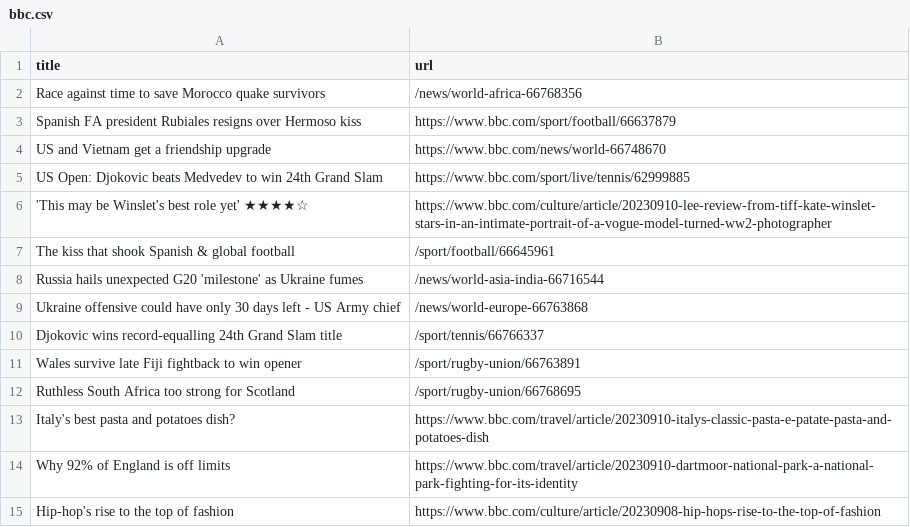
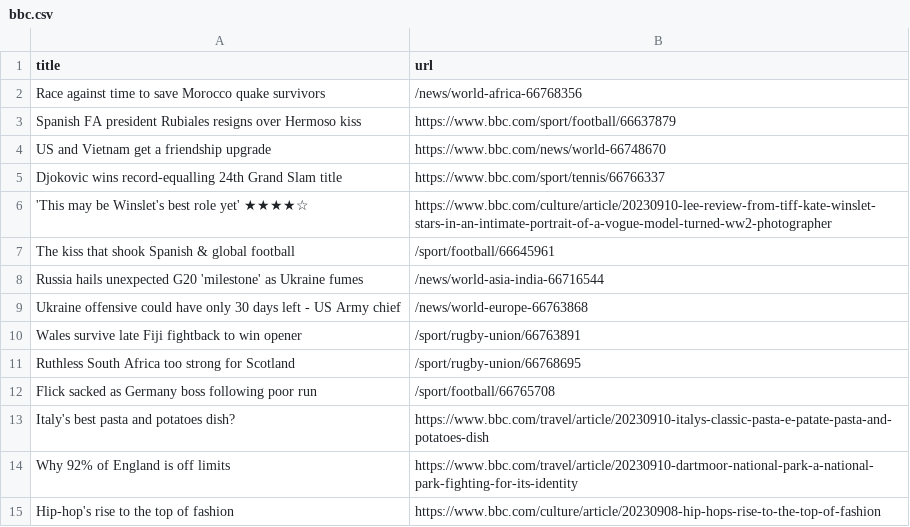
Before and after one commit to jsoma/automatic-scraper-bbc, a CSV file: bbc.csv, drawn as a sheet; only a part is shown.

```diff
--- a/bbc.csv
+++ b/bbc.csv
@@ -4,3 +4,3 @@ Spanish FA president Rubiales resigns over Hermoso kiss,https://www.bbc.com/spor
 US and Vietnam get a friendship upgrade,https://www.bbc.com/news/world-66748670
-US Open: Djokovic beats Medvedev to win 24th Grand Slam,https://www.bbc.com/sport/live/tennis/62999885
+Djokovic wins record-equalling 24th Grand Slam title,https://www.bbc.com/sport/tennis/66766337
 'This may be Winslet's best role yet' ★★★★☆,https://www.bbc.com/culture/article/20230910-lee-review-from-tiff-kate-winslet-stars-in-an-intimate-portrait-of-a-vogue-model-turned-ww2-photographer
@@ -9,5 +9,5 @@ Russia hails unexpected G20 'milestone' as Ukraine fumes,/news/world-asia-india-
 Ukraine offensive could have only 30 days left - US Army chief,/news/world-europe-66763868
-Djokovic wins record-equalling 24th Grand Slam title,/sport/tennis/66766337
 Wales survive late Fiji fightback to win opener,/sport/rugby-union/66763891
 Ruthless South Africa too strong for Scotland,/sport/rugby-union/66768695
+Flick sacked as Germany boss following poor run,/sport/football/66765708
 Italy's best pasta and potatoes dish?,https://www.bbc.com/travel/article/20230910-italys-classic-pasta-e-patate-pasta-and-potatoes-dish
```
